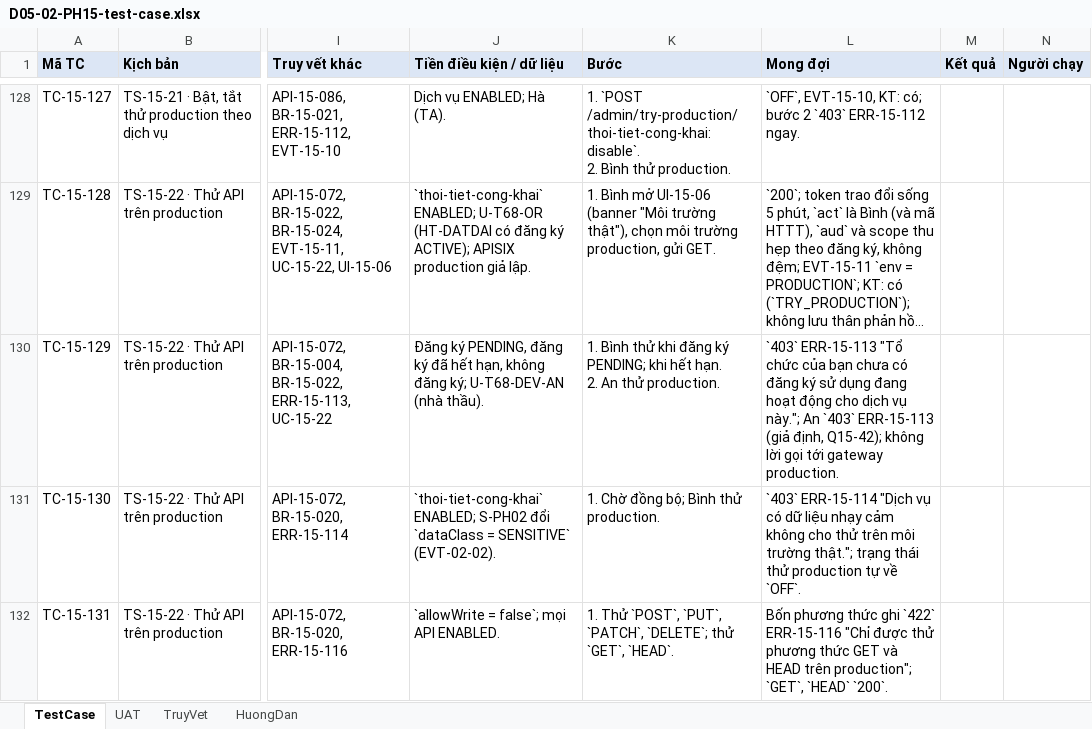
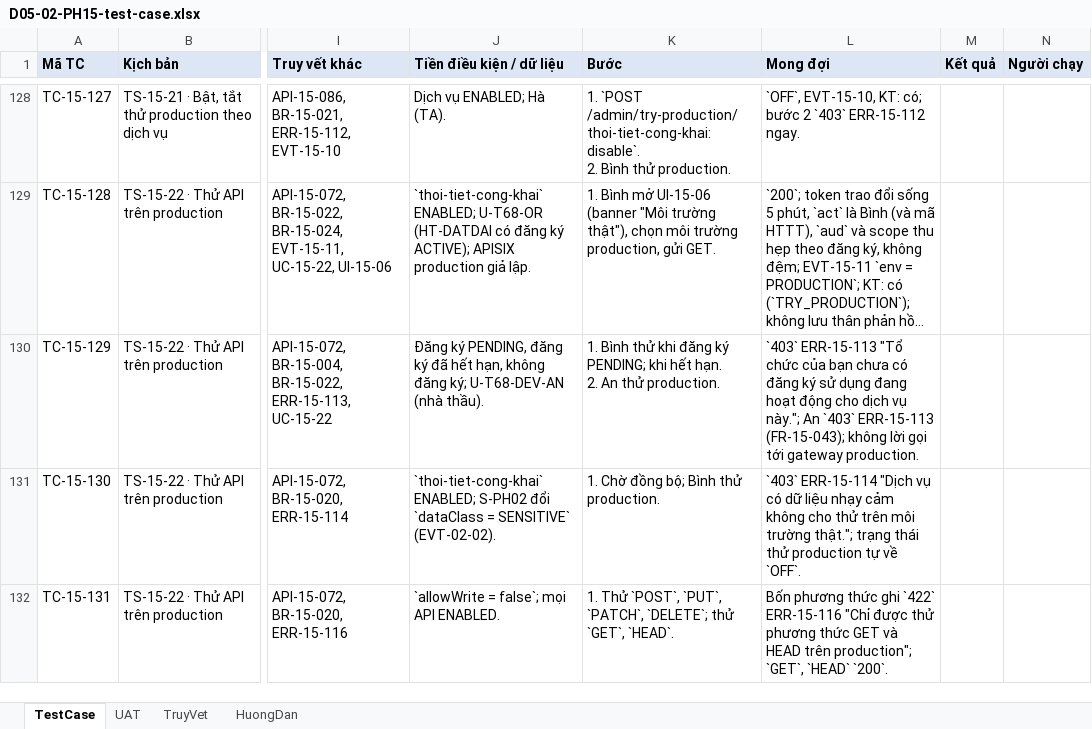
Before and after one commit to caprocute/DATAHUB, an Excel workbook: datahub-docs/05-kiem-thu/test-case/ph15/D05-02-PH15-test-case.xlsx, sheet TestCase, drawn as a sheet; only a part is shown, gaps mark what is left out; long unchanged cells end in …; values as stored, in another font and other column widths than the file's, no borders; the diff covers the shown part only; the diff names each change by its address in the sheet, - before the commit and + after, or states it on an @@ line.

```diff
--- a/datahub-docs/05-kiem-thu/test-case/ph15/D05-02-PH15-test-case.xlsx (sheet TestCase)
+++ b/datahub-docs/05-kiem-thu/test-case/ph15/D05-02-PH15-test-case.xlsx (sheet TestCase)
-L130 (Mong đợi): …`403` ERR-15-113 (giả định, Q15-42); không lời…
+L130 (Mong đợi): …`403` ERR-15-113 (FR-15-043); không lời…
```
Also changed, not shown: 8 edited cells elsewhere in this sheet, 11 other files.
